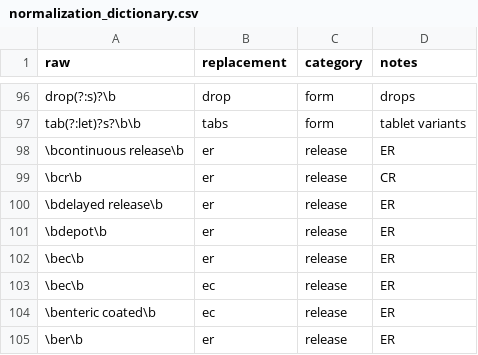
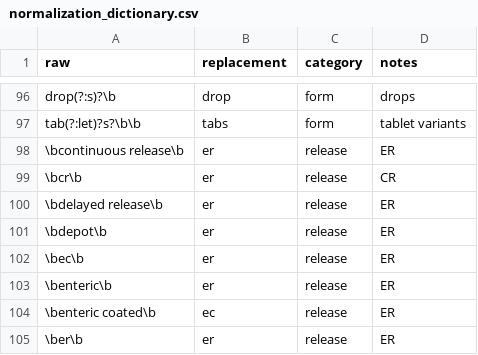
Before and after one commit to alex-reardon/EHR-medication-parsing, a CSV file: data/normalization_dictionary.csv, drawn as a sheet; only a part is shown, gaps mark what is left out.

```diff
--- a/data/normalization_dictionary.csv
+++ b/data/normalization_dictionary.csv
@@ -102,3 +102,3 @@ tab(?:let)?s?\b\b,tabs,form,tablet variants
 \bec\b,er,release,ER
-\bec\b,ec,release,ER
+\benteric\b,er,release,ER
 \benteric coated\b,ec,release,ER
```
Also changed, not shown: 13 other files.
